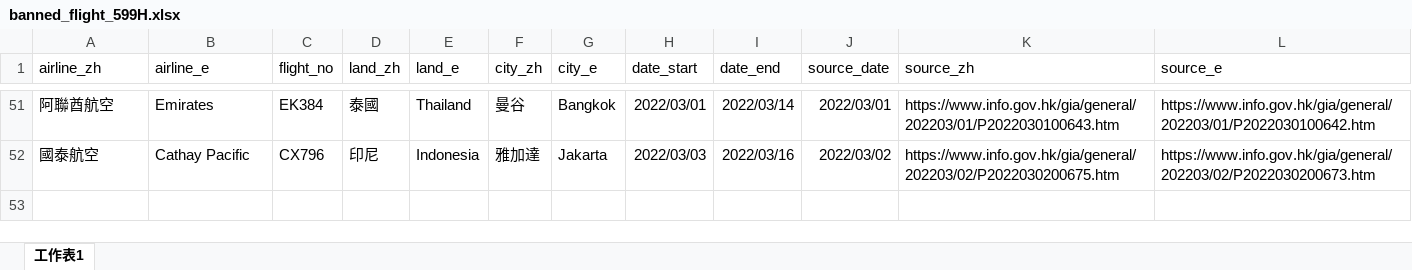
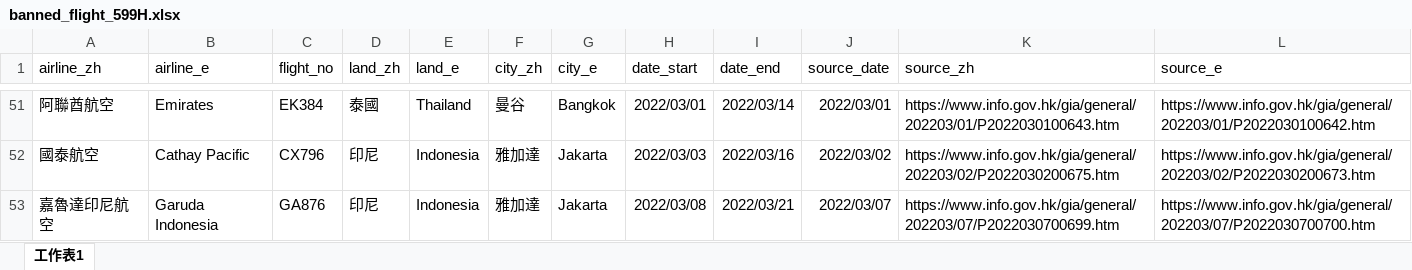
Before and after one commit to yinyingip/yinyingip.github.io, an Excel workbook: hk-banned-inbound-flight/banned_flight_599H.xlsx, sheet 工作表1, drawn as a sheet; only a part is shown, gaps mark what is left out; values as stored, in another font and other column widths than the file's, no borders; the diff names each change by its address in the sheet, - before the commit and + after, or states it on an @@ line.

```diff
--- a/hk-banned-inbound-flight/banned_flight_599H.xlsx (sheet 工作表1)
+++ b/hk-banned-inbound-flight/banned_flight_599H.xlsx (sheet 工作表1)
+row 53: 嘉魯達印尼航空 | Garuda Indonesia | GA876 | 印尼 | Indonesia | 雅加達 | Jakarta | 2022/03/08 | 2022/03/21 | 2022/03/07 | https://www.info.gov.hk/gia/general/202203/07/P2022030700699.htm | https://www.info.gov.hk/gia/general/202203/07/P2022030700700.htm
```
Also changed, not shown: 1 other file.
